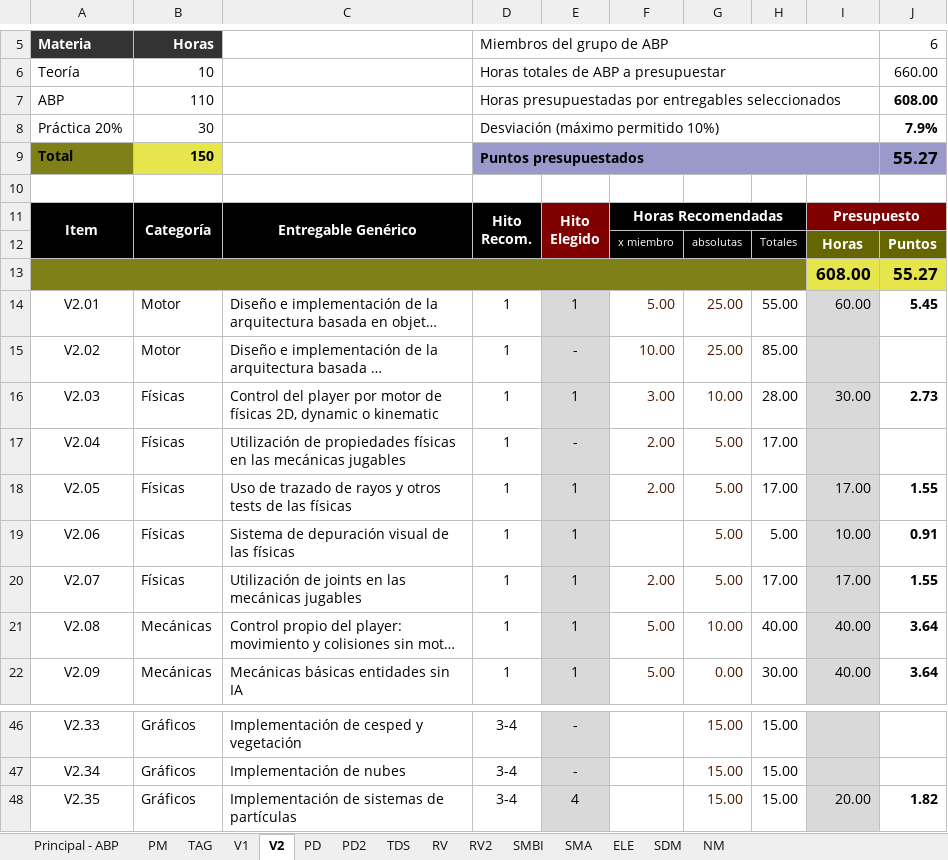
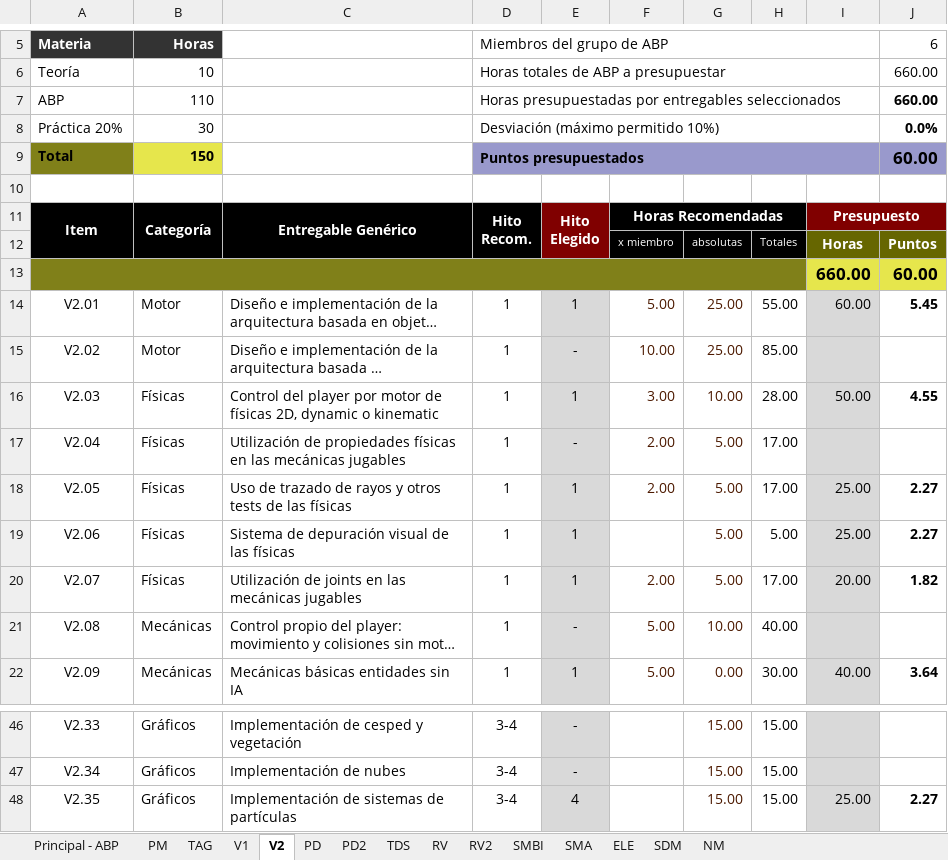
Before and after one commit to ABPMultimediaUA/code, an Excel workbook: ENTREGA/HITO0/Plantilla_Presupuesto_ABP_2016-17.xlsx, sheet V2, drawn as a sheet; only a part is shown, gaps mark what is left out; long unchanged cells end in …; values as stored, in another font and other column widths than the file's, no borders; conditional formats not drawn; removed rows and columns are numbered as before the commit, all else as after; the diff covers the shown part only; the diff names each change by its address in the sheet, - before the commit and + after, or states it on an @@ line.

Commit message:
Horas de V2 tocadas para llegar a 660 horas
Mirar el issue

```diff
--- a/ENTREGA/HITO0/Plantilla_Presupuesto_ABP_2016-17.xlsx (sheet V2)
+++ b/ENTREGA/HITO0/Plantilla_Presupuesto_ABP_2016-17.xlsx (sheet V2)
-J7: 608.00
+J7: 660.00
-J8: 7.9%
+J8: 0.0%
-J9: 55.27
+J9: 60.00
-row 13:  |  |  |  |  |  |  |  | 608.00 | 55.27
+row 13:  |  |  |  |  |  |  |  | 660.00 | 60.00
-I16: 30.00
+I16: 50.00
-J16: 2.73
+J16: 4.55
-I18: 17.00
+I18: 25.00
-J18: 1.55
+J18: 2.27
-I19: 10.00
+I19: 25.00
-J19: 0.91
+J19: 2.27
-I20: 17.00
+I20: 20.00
-J20: 1.55
+J20: 1.82
-E21: 1
+E21: -
-I21: 40.00
+I21: (empty)
-J21: 3.64
+J21: (empty)
-I48: 20.00
+I48: 25.00
-J48: 1.82
+J48: 2.27
```
Also changed, not shown: 12 edited cells elsewhere in this sheet.
